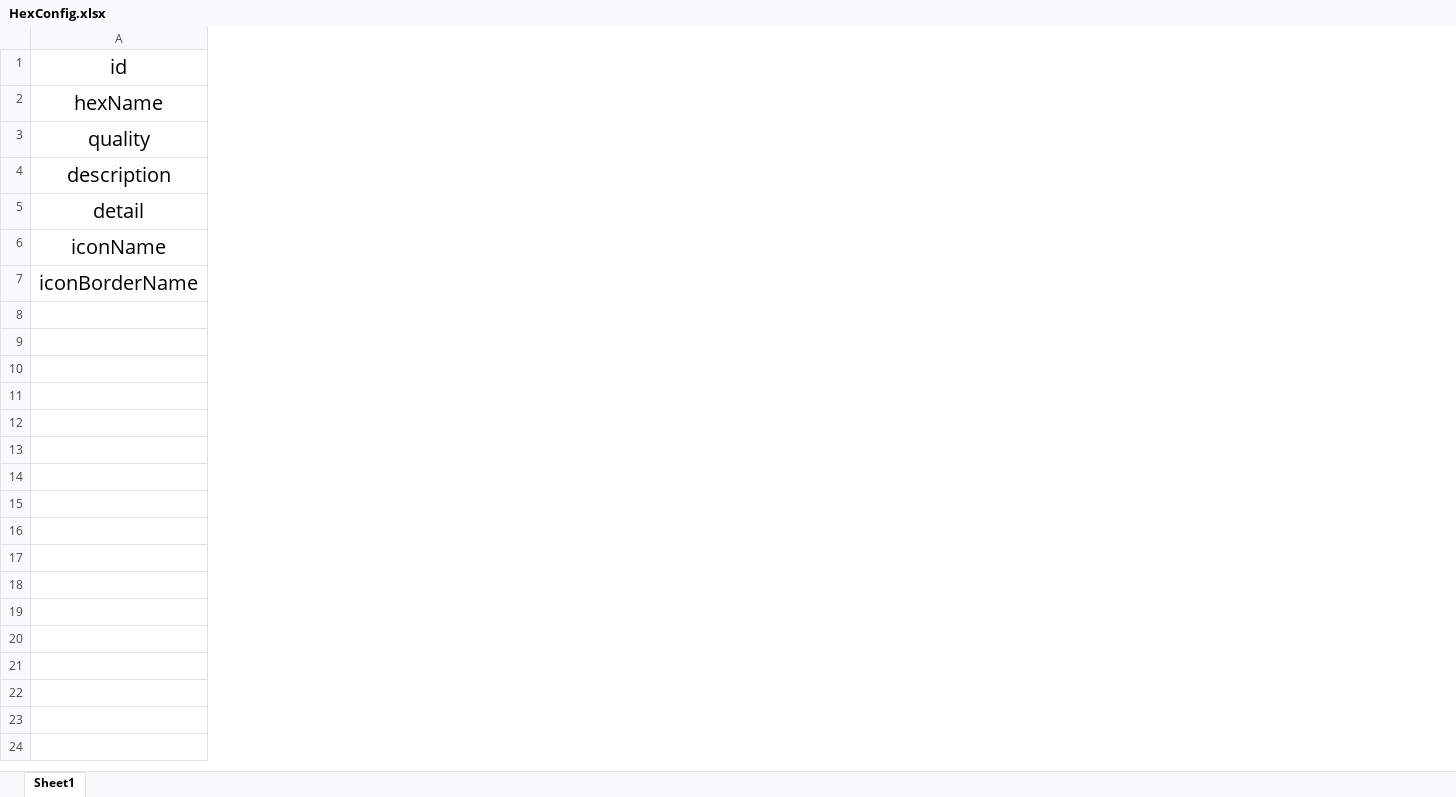
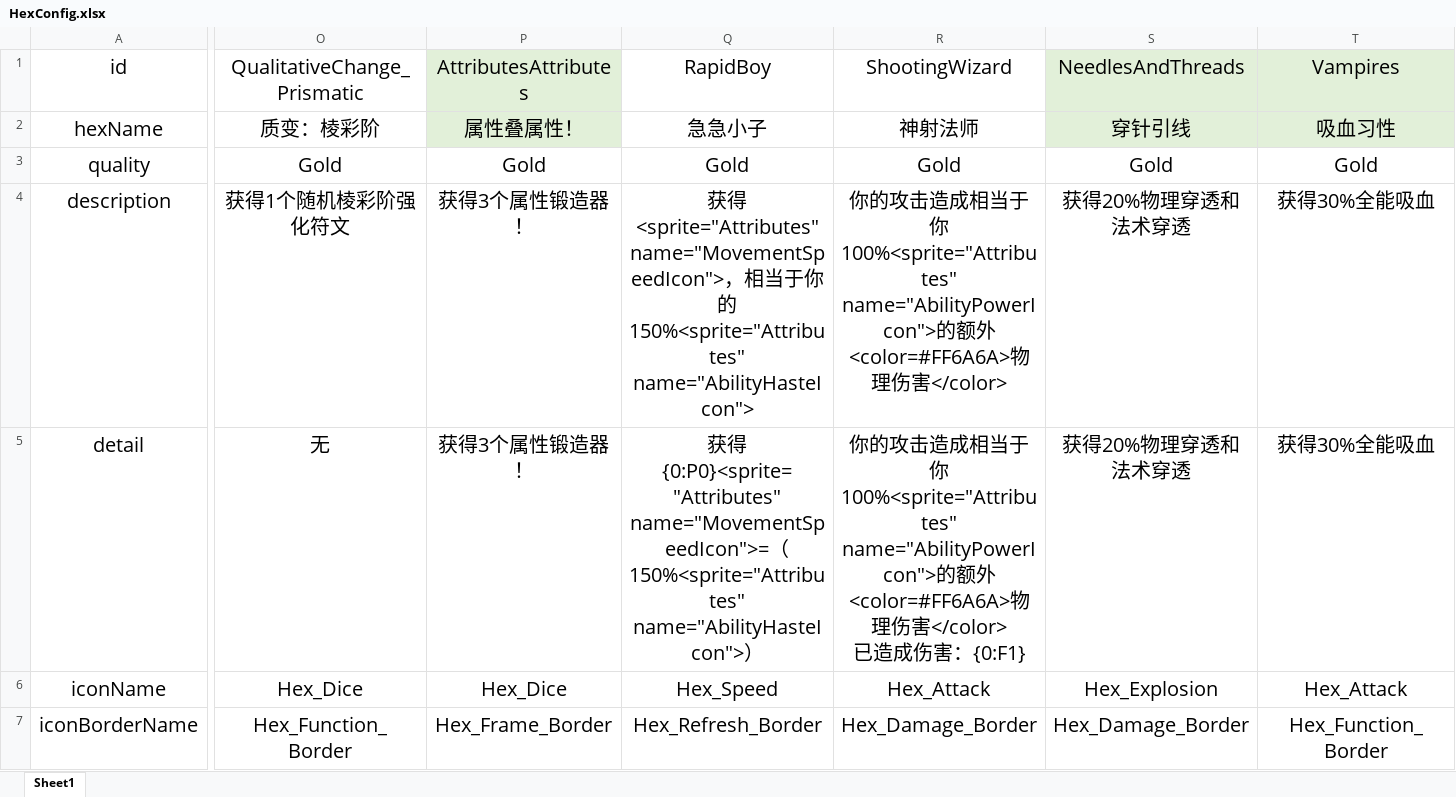
Before and after one commit to GTO-Longer/SoulFighterSurvivor, an Excel workbook: Assets/Resources/Configs/HexConfig.xlsx, sheet Sheet1, drawn as a sheet; only a part is shown, gaps mark what is left out; values as stored, in another font and other column widths than the file's, no borders; ↵ is a line break in a cell; the diff covers the shown part only; the diff names each change by its address in the sheet, - before the commit and + after, or states it on an @@ line.

```diff
--- a/Assets/Resources/Configs/HexConfig.xlsx (sheet Sheet1)
+++ b/Assets/Resources/Configs/HexConfig.xlsx (sheet Sheet1)
+column O (QualitativeChange_Prismatic), rows 2-7: 质变：棱彩阶 | Gold | 获得1个随机棱彩阶强化符文 | 无 | Hex_Dice | Hex_Function_Border
+column P (AttributesAttributes), rows 2-7: 属性叠属性！ | Gold | 获得3个属性锻造器！ | 获得3个属性锻造器！ | Hex_Dice | Hex_Frame_Border
+column Q (RapidBoy), rows 2-7: 急急小子 | Gold | 获得<sprite="Attributes" name="MovementSpeedIcon">，相当于你的150%<sprite="Attributes" name="AbilityHasteIcon"> | 获得{0:P0}<sprite="Attributes" name="MovementSpeedIcon">=（150%<sprite="Attributes" name="AbilityHasteIcon">） | Hex_Speed | Hex_Refresh_Border
+column R (ShootingWizard), rows 2-7: 神射法师 | Gold | 你的攻击造成相当于你100%<sprite="Attributes" name="AbilityPowerIcon">的额外<color=#FF6A6A>物理伤害</color> | 你的攻击造成相当于你100%<sprite="Attributes" name="AbilityPowerIcon">的额外<color=#FF6A6A>物理伤害</color> ↵ 已造成伤害：{0:F1} | Hex_Attack | Hex_Damage_Border
+column S (NeedlesAndThreads), rows 2-7: 穿针引线 | Gold | 获得20%物理穿透和法术穿透 | 获得20%物理穿透和法术穿透 | Hex_Explosion | Hex_Damage_Border
+column T (Vampires), rows 2-7: 吸血习性 | Gold | 获得30%全能吸血 | 获得30%全能吸血 | Hex_Attack | Hex_Function_Border
```
Also changed, not shown: 20 added columns and 1 edited cell elsewhere in this sheet, 1 other file.
